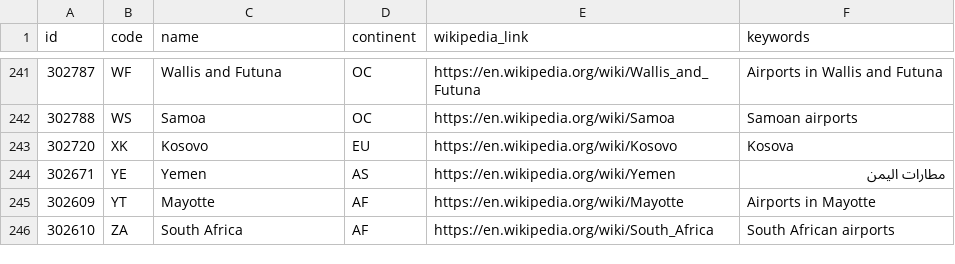
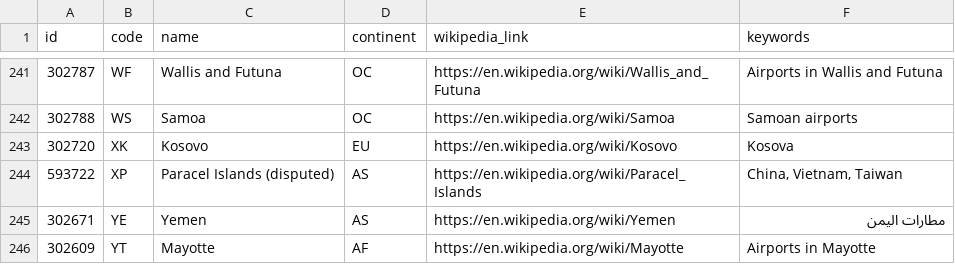
Before and after one commit to davidmegginson/ourairports-data, a CSV file: countries.csv, drawn as a sheet; only a part is shown, gaps mark what is left out; the shorter side is filled out with more unchanged rows.

Commit message:
data update

```diff
--- a/countries.csv
+++ b/countries.csv
@@ -243,2 +243,3 @@
 302720,"XK","Kosovo","EU","https://en.wikipedia.org/wiki/Kosovo","Kosova"
+593722,"XP","Paracel Islands (disputed)","AS","https://en.wikipedia.org/wiki/Paracel_Islands","China, Vietnam, Taiwan"
 302671,"YE","Yemen","AS","https://en.wikipedia.org/wiki/Yemen","مطارات اليمن"
```
Also changed, not shown: regions.csv, 3 other files.
